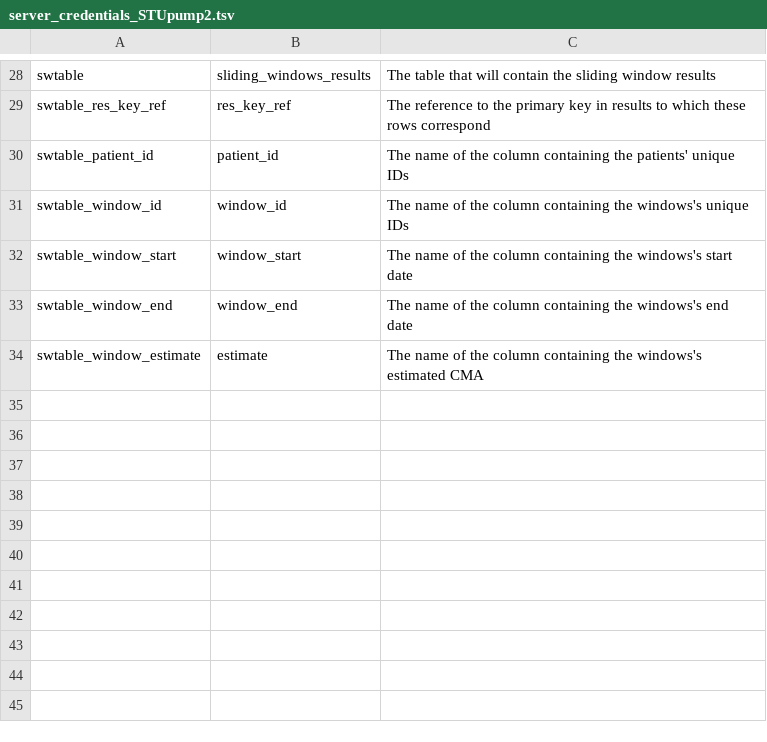
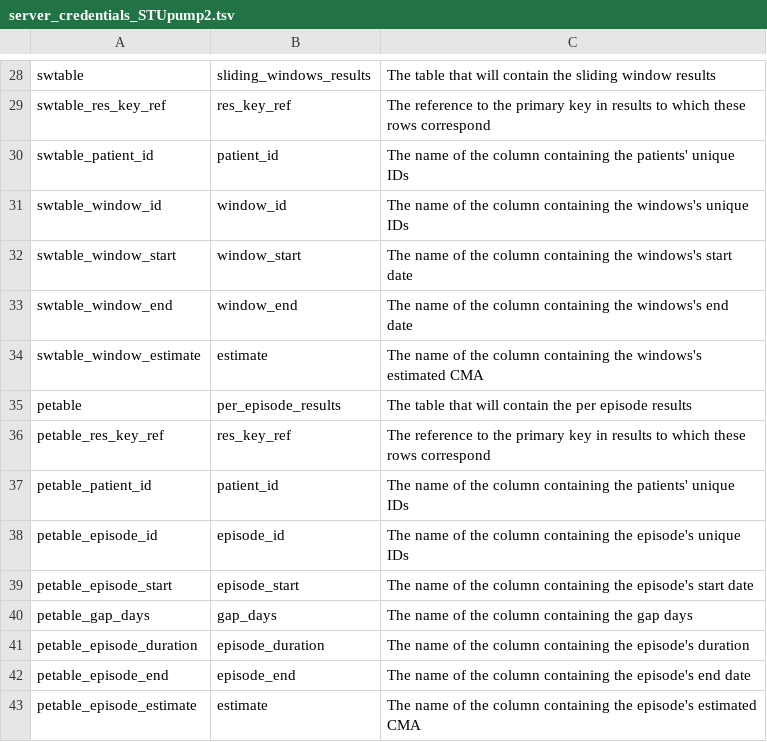
Before and after one commit to ddediu/AdhereR, a TSV file: STUpump/server_credentials_STUpump2.tsv, drawn as a sheet; only a part is shown, gaps mark what is left out; the diff names each change by its address in the sheet, - before the commit and + after, or states it on an @@ line.

Commit message:
Also per episode works

```diff
--- a/STUpump/server_credentials_STUpump2.tsv
+++ b/STUpump/server_credentials_STUpump2.tsv
+row 35: petable | per_episode_results | The table that will contain the per episode results
+row 36: petable_res_key_ref | res_key_ref | The reference to the primary key in results to which these rows correspond
+row 37: petable_patient_id | patient_id | The name of the column containing the patients' unique IDs
+row 38: petable_episode_id | episode_id | The name of the column containing the episode's unique IDs
+row 39: petable_episode_start | episode_start | The name of the column containing the episode's start date
+row 40: petable_gap_days | gap_days | The name of the column containing the gap days
+row 41: petable_episode_duration | episode_duration | The name of the column containing the episode's duration
+row 42: petable_episode_end | episode_end | The name of the column containing the episode's end date
+row 43: petable_episode_estimate | estimate | The name of the column containing the episode's estimated CMA
```
Also changed, not shown: 1 other file.
